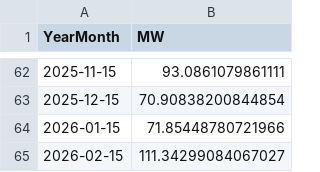
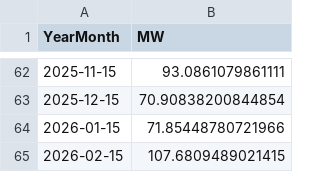
Before and after one commit to tbuytaer/OPENGOV_BE, a CSV file: data/data_bewerkt/energy/energyProductionSolarOverTimeMonthly.csv, drawn as a sheet; only a part is shown, gaps mark what is left out.

```diff
--- a/data/data_bewerkt/energy/energyProductionSolarOverTimeMonthly.csv
+++ b/data/data_bewerkt/energy/energyProductionSolarOverTimeMonthly.csv
@@ -64,2 +64,2 @@ YearMonth,MW
 2026-01-15,71.85448780721966
-2026-02-15,111.34299084067027
+2026-02-15,107.6809489021415
```
Also changed, not shown: data/data_bewerkt/energy/energyProductionSolarOverTimeDaily.csv, data/data_bewerkt/energy/energyProductionWindOverTimeDaily365Days.csv, 45 other files.
